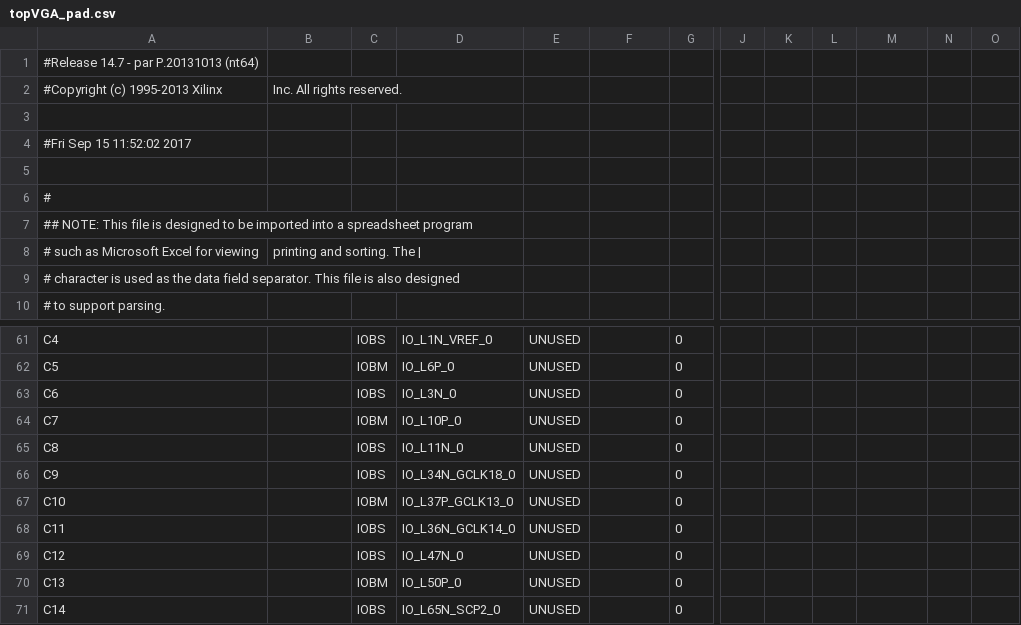
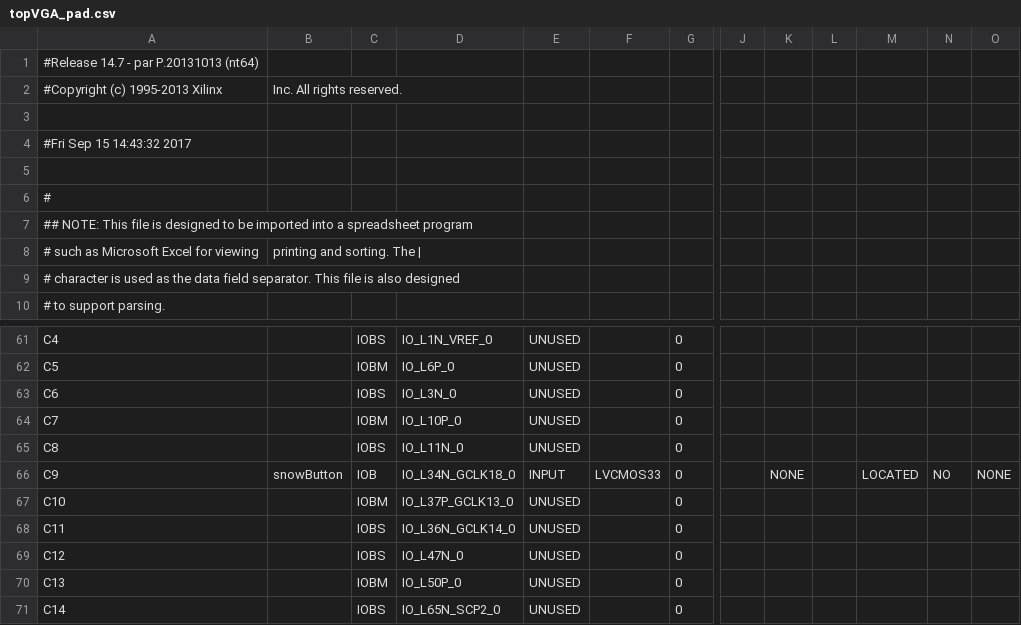
Before and after one commit to entrnickvana/FPGA, a CSV file: vgaController2/topVGA_pad.csv, drawn as a sheet; only a part is shown, gaps mark what is left out; the diff names each change by its address in the sheet, - before the commit and + after, or states it on an @@ line.

Commit message:
Working Snow Demo

```diff
--- a/vgaController2/topVGA_pad.csv
+++ b/vgaController2/topVGA_pad.csv
-A4: #Fri Sep 15 11:52:02 2017
+A4: #Fri Sep 15 14:43:32 2017
-B66: (empty)
+B66: snowButton
-C66: IOBS
+C66: IOB
-E66: UNUSED
+E66: INPUT
-F66: (empty)
+F66: LVCMOS33
-K66: (empty)
+K66: NONE
-M66: (empty)
+M66: LOCATED
-N66: (empty)
+N66: NO
-O66: (empty)
+O66: NONE
```
Also changed, not shown: 46 other files.
